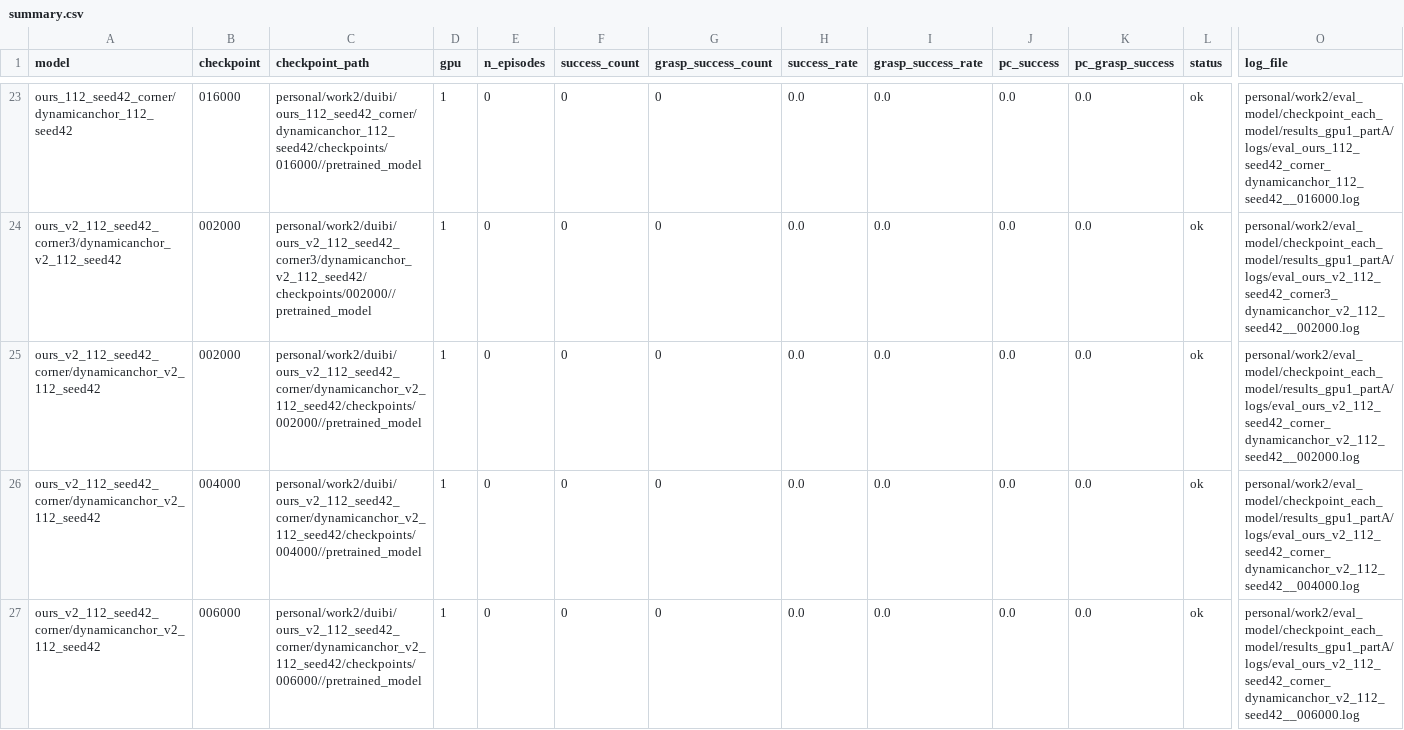
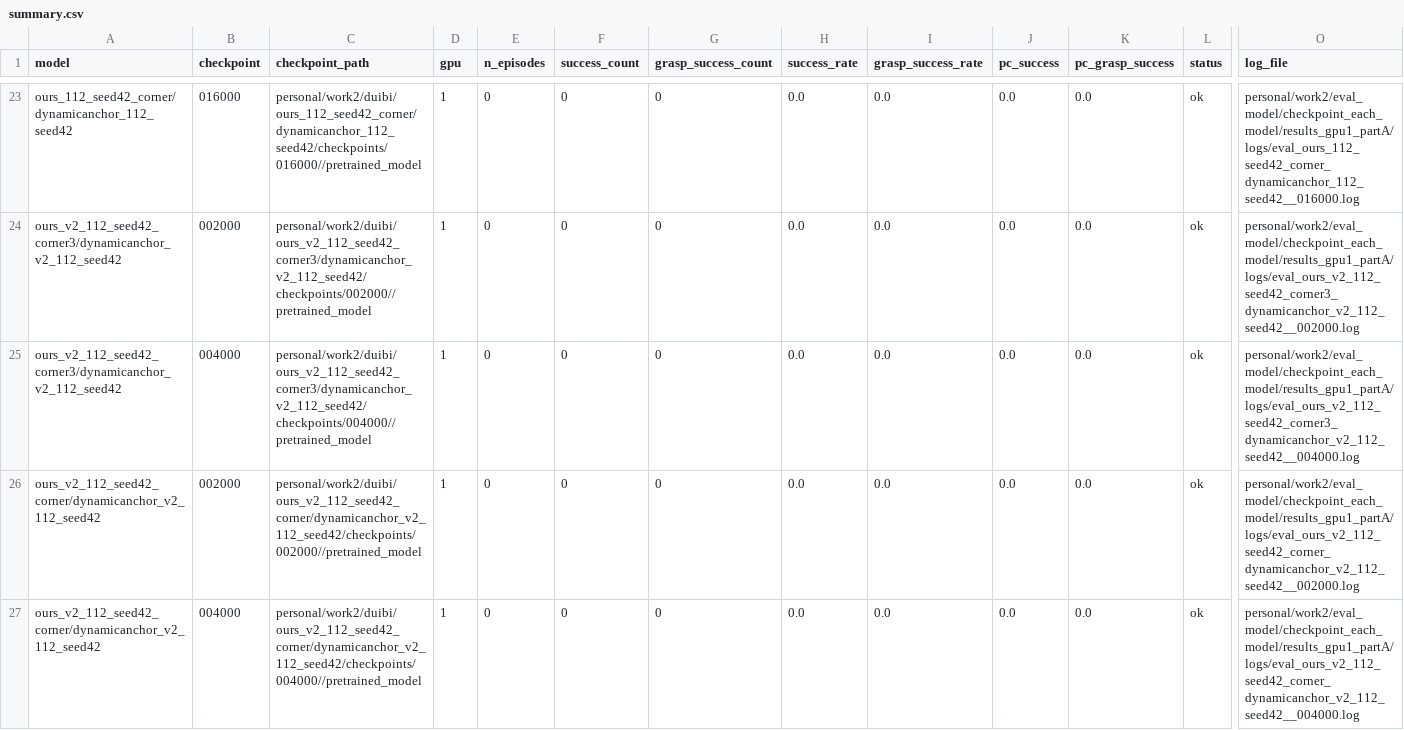
Before and after one commit to milong26/lerobot_june, a CSV file: personal/work2/eval_model/checkpoint_each_model/results_gpu1_partA/summary.csv, drawn as a sheet; only a part is shown, gaps mark what is left out; the shorter side is filled out with more unchanged rows; rows hold the shown columns only; the diff names each change by its address in the sheet, - before the commit and + after, or states it on an @@ line.

```diff
--- a/personal/work2/eval_model/checkpoint_each_model/results_gpu1_partA/summary.csv
+++ b/personal/work2/eval_model/checkpoint_each_model/results_gpu1_partA/summary.csv
+row 25: ours_v2_112_seed42_corner3/dynamicanchor_v2_112_seed42 | 004000 | personal/work2/duibi/ours_v2_112_seed42_corner3/dynamicanchor_v2_112_seed42/checkpoints/004000//pretrained_model | 1 | 0 | 0 | 0 | 0.0 | 0.0 | 0.0 | 0.0 | ok | personal/work2/eval_model/checkpoint_each_model/results_gpu1_partA/logs/eval_ours_v2_112_seed42_corner3_dynamicanchor_v2_112_seed42__004000.log
```
Also changed, not shown: personal/work2/eval_model/checkpoint_each_model/results_gpu1_partB/summary.csv, 16 other files.
